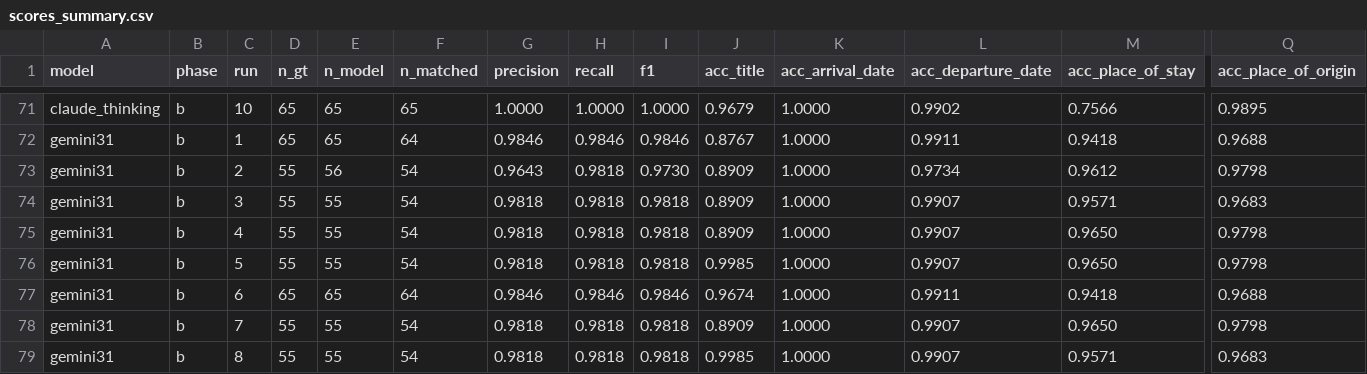
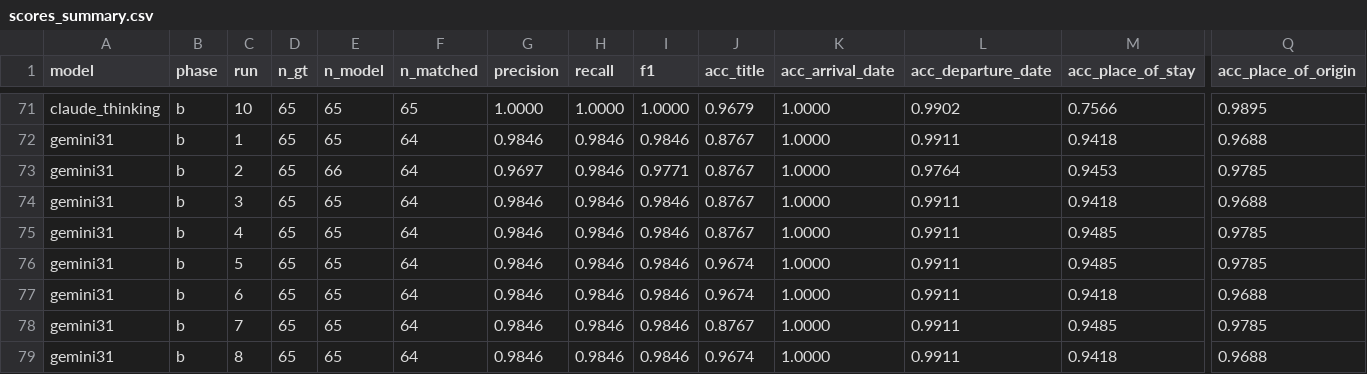
Before and after one commit to sets-architecture/sets-architecture.github.io, a CSV file: preliminary-work/data-extraction/scores_summary.csv, drawn as a sheet; only a part is shown, gaps mark what is left out; the diff covers the shown part only; the diff names each change by its address in the sheet, - before the commit and + after, or states it on an @@ line.

Commit message:
fix  back links - updates to data extraction scores with new eval

```diff
--- a/preliminary-work/data-extraction/scores_summary.csv
+++ b/preliminary-work/data-extraction/scores_summary.csv
-D73:D76 (n_gt): 55
+D73:D76 (n_gt): 65
-E73 (n_model): 56
+E73 (n_model): 66
-F73:F76 (n_matched): 54
+F73:F76 (n_matched): 64
-G73 (precision): 0.9643
+G73 (precision): 0.9697
-H73:H76 (recall): 0.9818
+H73:H76 (recall): 0.9846
-I73 (f1): 0.9730
+I73 (f1): 0.9771
-J73:J75 (acc_title): 0.8909
+J73:J75 (acc_title): 0.8767
-L73 (acc_departure_date): 0.9734
+L73 (acc_departure_date): 0.9764
-M73 (acc_place_of_stay): 0.9612
+M73 (acc_place_of_stay): 0.9453
-Q73 (acc_place_of_origin): 0.9798
+Q73 (acc_place_of_origin): 0.9785
-E74:E76 (n_model): 55
+E74:E76 (n_model): 65
-G74:G76 (precision): 0.9818
+G74:G76 (precision): 0.9846
-I74:I76 (f1): 0.9818
+I74:I76 (f1): 0.9846
-L74:L76 (acc_departure_date): 0.9907
+L74:L76 (acc_departure_date): 0.9911
-M74 (acc_place_of_stay): 0.9571
+M74 (acc_place_of_stay): 0.9418
-Q74 (acc_place_of_origin): 0.9683
+Q74 (acc_place_of_origin): 0.9688
-M75:M76 (acc_place_of_stay): 0.9650
+M75:M76 (acc_place_of_stay): 0.9485
-Q75:Q76 (acc_place_of_origin): 0.9798
+Q75:Q76 (acc_place_of_origin): 0.9785
-J76 (acc_title): 0.9985
+J76 (acc_title): 0.9674
-D78:D79 (n_gt): 55
+D78:D79 (n_gt): 65
-E78:E79 (n_model): 55
+E78:E79 (n_model): 65
-F78:F79 (n_matched): 54
+F78:F79 (n_matched): 64
-G78:G79 (precision): 0.9818
+G78:G79 (precision): 0.9846
-H78:H79 (recall): 0.9818
+H78:H79 (recall): 0.9846
-I78:I79 (f1): 0.9818
+I78:I79 (f1): 0.9846
-J78 (acc_title): 0.8909
+J78 (acc_title): 0.8767
-L78:L79 (acc_departure_date): 0.9907
+L78:L79 (acc_departure_date): 0.9911
-M78 (acc_place_of_stay): 0.9650
+M78 (acc_place_of_stay): 0.9485
-Q78 (acc_place_of_origin): 0.9798
+Q78 (acc_place_of_origin): 0.9785
-J79 (acc_title): 0.9985
+J79 (acc_title): 0.9674
-M79 (acc_place_of_stay): 0.9571
+M79 (acc_place_of_stay): 0.9418
-Q79 (acc_place_of_origin): 0.9683
+Q79 (acc_place_of_origin): 0.9688
```
Also changed, not shown: 10 edited cells elsewhere in this file, 18 other files.
